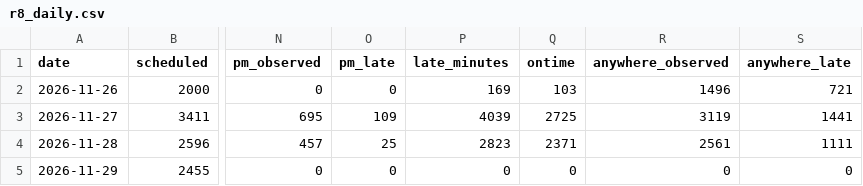
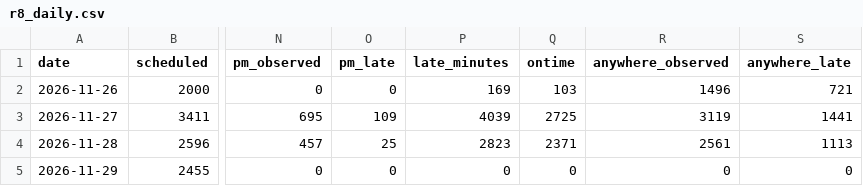
Before and after one commit to craigstarling-eng/Keolis-NthnBeaches-service-cancellations, a CSV file: data/history/r8_daily.csv, drawn as a sheet; only a part is shown, gaps mark what is left out; the diff names each change by its address in the sheet, - before the commit and + after, or states it on an @@ line.

```diff
--- a/data/history/r8_daily.csv
+++ b/data/history/r8_daily.csv
-S4 (anywhere_late): 1111
+S4 (anywhere_late): 1113
```
Also changed, not shown: data/history/cdc_nb_routes_daily.csv, data/history/regions_daily.csv, 7 other files.
